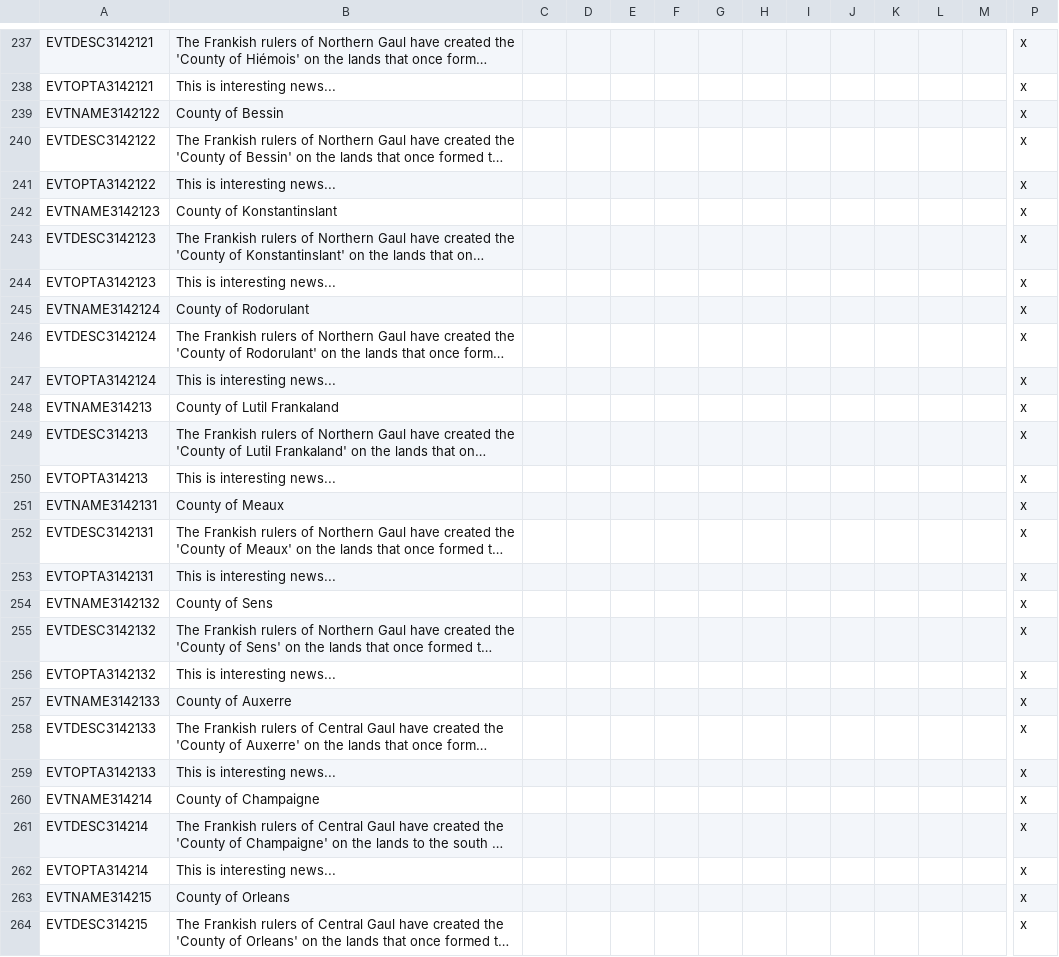
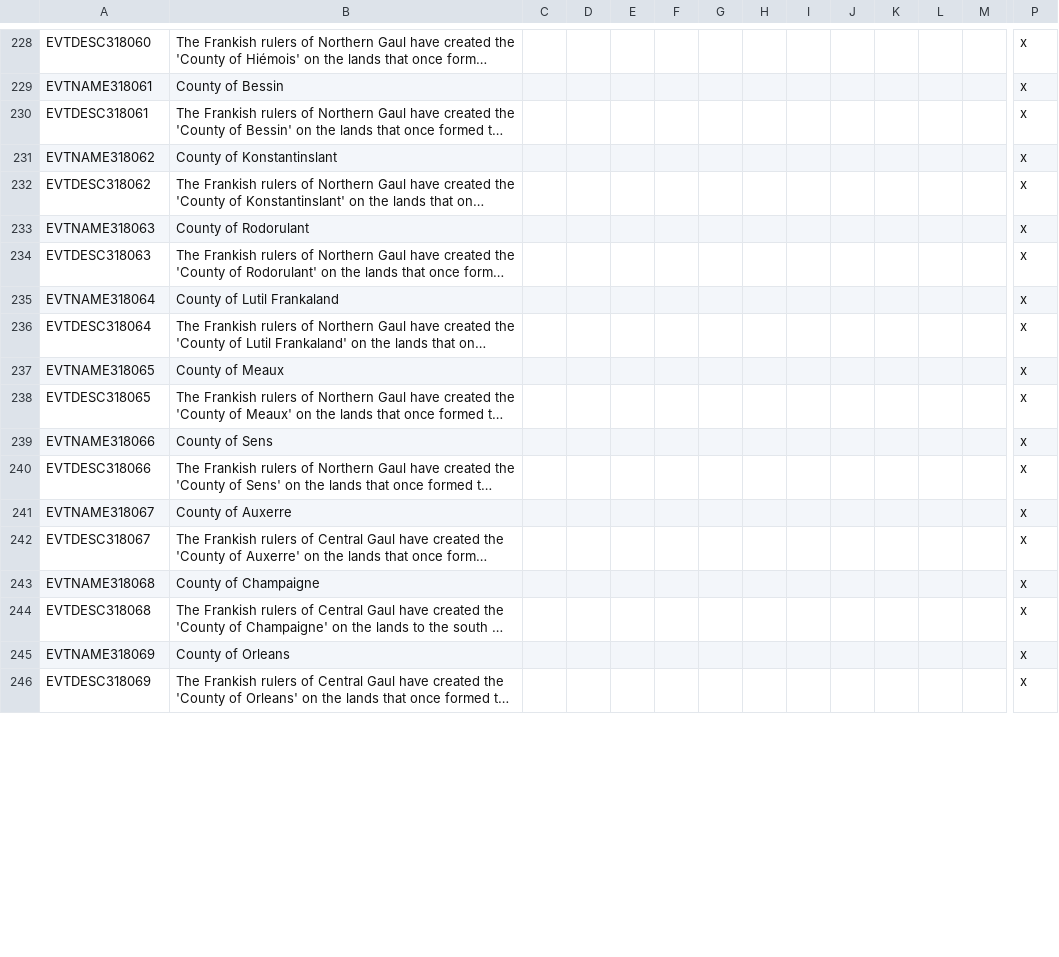
Before and after one commit to DC123456789/Britannia---The-Winter-King, a CSV file: Britannia/localisation/00 Events - Titular Titles.csv, drawn as a sheet; only a part is shown, gaps mark what is left out; long unchanged cells end in …; removed rows and columns are numbered as before the commit, all else as after; rows hold the shown columns only; the diff covers the shown part only; the diff names each change by its address in the sheet, - before the commit and + after, or states it on an @@ line.

```diff
--- a/Britannia/localisation/00 Events - Titular Titles.csv
+++ b/Britannia/localisation/00 Events - Titular Titles.csv
-A228: EVTDESC3142121
+A228: EVTDESC318060
-row 238: EVTOPTA3142121 | This is interesting news... |  |  |  |  |  |  |  |  |  |  |  | x
-A229: EVTNAME3142122
+A229: EVTNAME318061
-A230: EVTDESC3142122
+A230: EVTDESC318061
-row 241: EVTOPTA3142122 | This is interesting news... |  |  |  |  |  |  |  |  |  |  |  | x
-A231: EVTNAME3142123
+A231: EVTNAME318062
-A232: EVTDESC3142123
+A232: EVTDESC318062
-row 244: EVTOPTA3142123 | This is interesting news... |  |  |  |  |  |  |  |  |  |  |  | x
-A233: EVTNAME3142124
+A233: EVTNAME318063
-A234: EVTDESC3142124
+A234: EVTDESC318063
-row 247: EVTOPTA3142124 | This is interesting news... |  |  |  |  |  |  |  |  |  |  |  | x
-A235: EVTNAME314213
+A235: EVTNAME318064
-A236: EVTDESC314213
+A236: EVTDESC318064
-row 250: EVTOPTA314213 | This is interesting news... |  |  |  |  |  |  |  |  |  |  |  | x
-A237: EVTNAME3142131
+A237: EVTNAME318065
-A238: EVTDESC3142131
+A238: EVTDESC318065
-row 253: EVTOPTA3142131 | This is interesting news... |  |  |  |  |  |  |  |  |  |  |  | x
-A239: EVTNAME3142132
+A239: EVTNAME318066
-A240: EVTDESC3142132
+A240: EVTDESC318066
-row 256: EVTOPTA3142132 | This is interesting news... |  |  |  |  |  |  |  |  |  |  |  | x
-A241: EVTNAME3142133
+A241: EVTNAME318067
-A242: EVTDESC3142133
+A242: EVTDESC318067
-row 259: EVTOPTA3142133 | This is interesting news... |  |  |  |  |  |  |  |  |  |  |  | x
-A243: EVTNAME314214
+A243: EVTNAME318068
-A244: EVTDESC314214
+A244: EVTDESC318068
-row 262: EVTOPTA314214 | This is interesting news... |  |  |  |  |  |  |  |  |  |  |  | x
-A245: EVTNAME314215
+A245: EVTNAME318069
-A246: EVTDESC314215
+A246: EVTDESC318069
```
Also changed, not shown: 17 removed rows and 55 edited cells elsewhere in this file, Britannia/localisation/00 Events - Titles Removal.csv, 22 other files.
